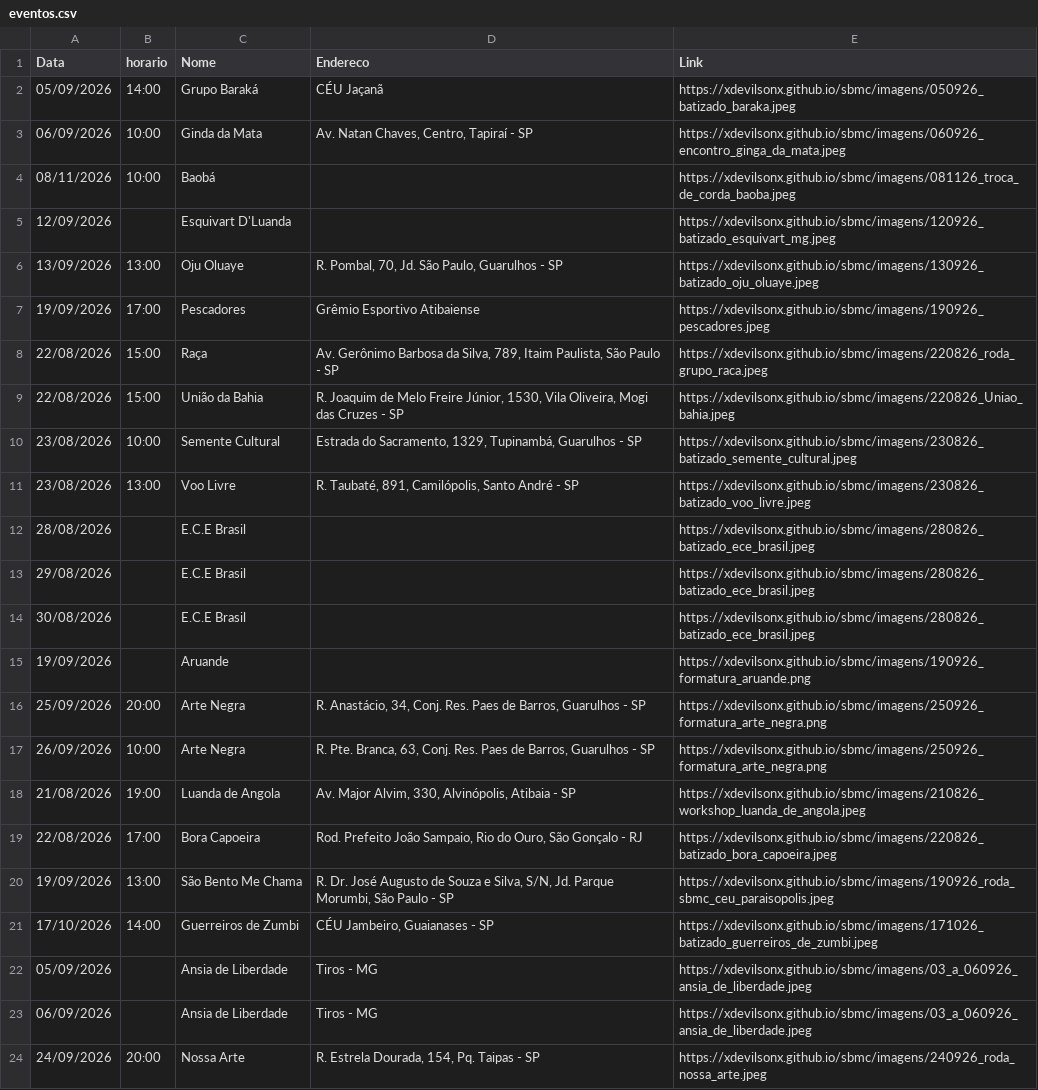
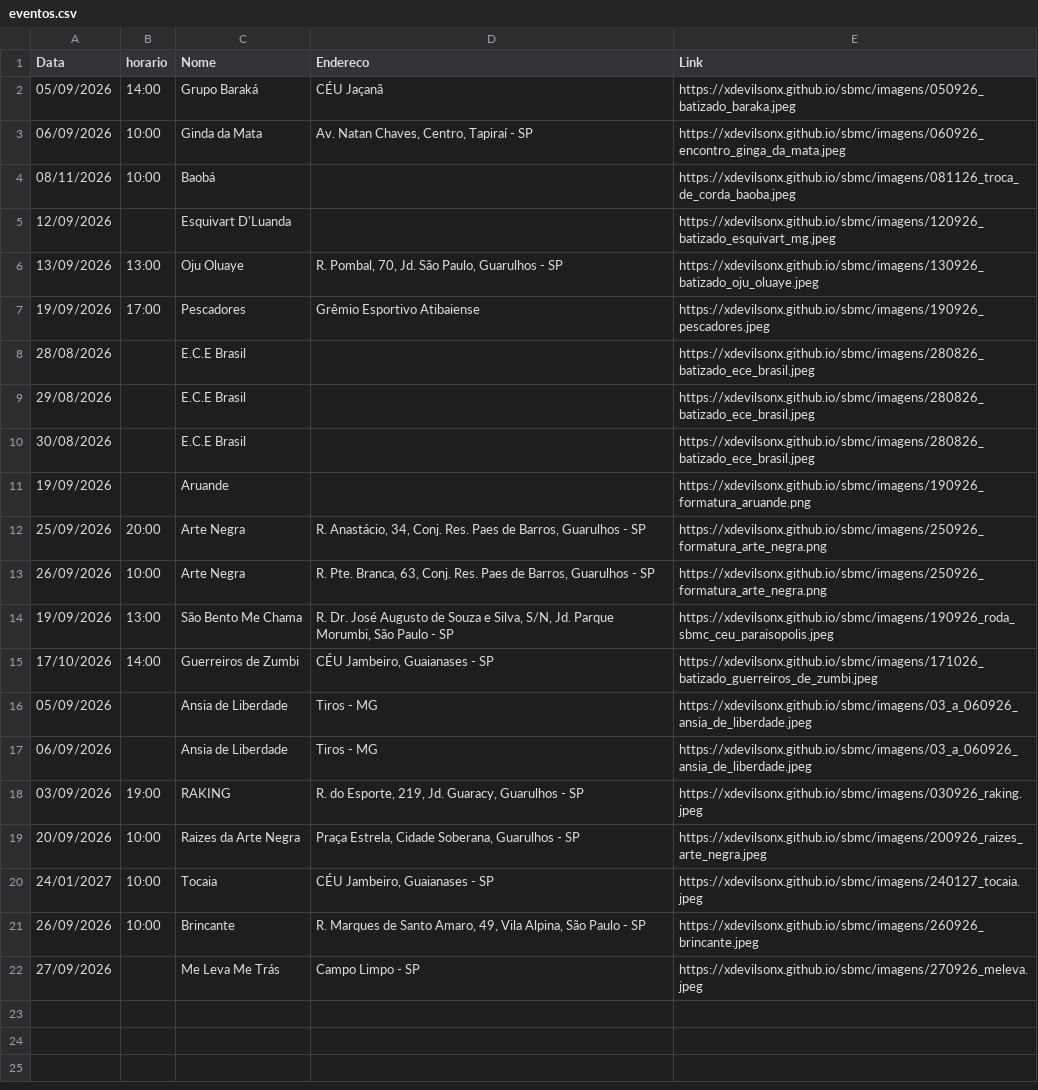
Before and after one commit to xdevilsonx/sbmc, a CSV file: eventos.csv, drawn as a sheet.

Commit message:
Restore original eventos.csv content
Restored original content in eventos.csv after removal.

```diff
--- a/eventos.csv
+++ b/eventos.csv
@@ -7,6 +7,2 @@ Data,horario,Nome,Endereco,Link
 19/09/2026,17:00,Pescadores,"Grêmio Esportivo Atibaiense",https://xdevilsonx.github.io/sbmc/imagens/190926_pescadores.jpeg
-22/08/2026,15:00,Raça,"Av. Gerônimo Barbosa da Silva, 789, Itaim Paulista, São Paulo - SP",https://xdevilsonx.github.io/sbmc/imagens/220826_roda_grupo_raca.jpeg
-22/08/2026,15:00,União da Bahia,"R. Joaquim de Melo Freire Júnior, 1530, Vila Oliveira, Mogi das Cruzes - SP",https://xdevilsonx.github.io/sbmc/imagens/220826_Uniao_bahia.jpeg
-23/08/2026,10:00,Semente Cultural,"Estrada do Sacramento, 1329, Tupinambá, Guarulhos - SP",https://xdevilsonx.github.io/sbmc/imagens/230826_batizado_semente_cultural.jpeg
-23/08/2026,13:00,Voo Livre,"R. Taubaté, 891, Camilópolis, Santo André - SP",https://xdevilsonx.github.io/sbmc/imagens/230826_batizado_voo_livre.jpeg
 28/08/2026,,E.C.E Brasil,"",https://xdevilsonx.github.io/sbmc/imagens/280826_batizado_ece_brasil.jpeg
@@ -17,4 +13,2 @@ Data,horario,Nome,Endereco,Link
 26/09/2026,10:00,Arte Negra,"R. Pte. Branca, 63, Conj. Res. Paes de Barros, Guarulhos - SP",https://xdevilsonx.github.io/sbmc/imagens/250926_formatura_arte_negra.png
-21/08/2026,19:00,Luanda de Angola,"Av. Major Alvim, 330, Alvinópolis, Atibaia - SP",https://xdevilsonx.github.io/sbmc/imagens/210826_workshop_luanda_de_angola.jpeg
-22/08/2026,17:00,Bora Capoeira,"Rod. Prefeito João Sampaio, Rio do Ouro, São Gonçalo - RJ",https://xdevilsonx.github.io/sbmc/imagens/220826_batizado_bora_capoeira.jpeg
 19/09/2026,13:00,São Bento Me Chama,"R. Dr. José Augusto de Souza e Silva, S/N, Jd. Parque Morumbi, São Paulo - SP",https://xdevilsonx.github.io/sbmc/imagens/190926_roda_sbmc_ceu_paraisopolis.jpeg
@@ -23,2 +17,6 @@ Data,horario,Nome,Endereco,Link
 06/09/2026,,Ansia de Liberdade,"Tiros - MG",https://xdevilsonx.github.io/sbmc/imagens/03_a_060926_ansia_de_liberdade.jpeg
-24/09/2026,20:00,Nossa Arte,"R. Estrela Dourada, 154, Pq. Taipas - SP",https://xdevilsonx.github.io/sbmc/imagens/240926_roda_nossa_arte.jpeg
+03/09/2026,19:00,RAKING,"R. do Esporte, 219, Jd. Guaracy, Guarulhos - SP",https://xdevilsonx.github.io/sbmc/imagens/030926_raking.jpeg
+20/09/2026,10:00,Raizes da Arte Negra,"Praça Estrela, Cidade Soberana, Guarulhos - SP",https://xdevilsonx.github.io/sbmc/imagens/200926_raizes_arte_negra.jpeg
+24/01/2027,10:00,Tocaia,"CÉU Jambeiro, Guaianases - SP",https://xdevilsonx.github.io/sbmc/imagens/240127_tocaia.jpeg
+26/09/2026,10:00,Brincante,"R. Marques de Santo Amaro, 49, Vila Alpina, São Paulo - SP",https://xdevilsonx.github.io/sbmc/imagens/260926_brincante.jpeg
+27/09/2026,,Me Leva Me Trás,"Campo Limpo - SP",https://xdevilsonx.github.io/sbmc/imagens/270926_meleva.jpeg
```
